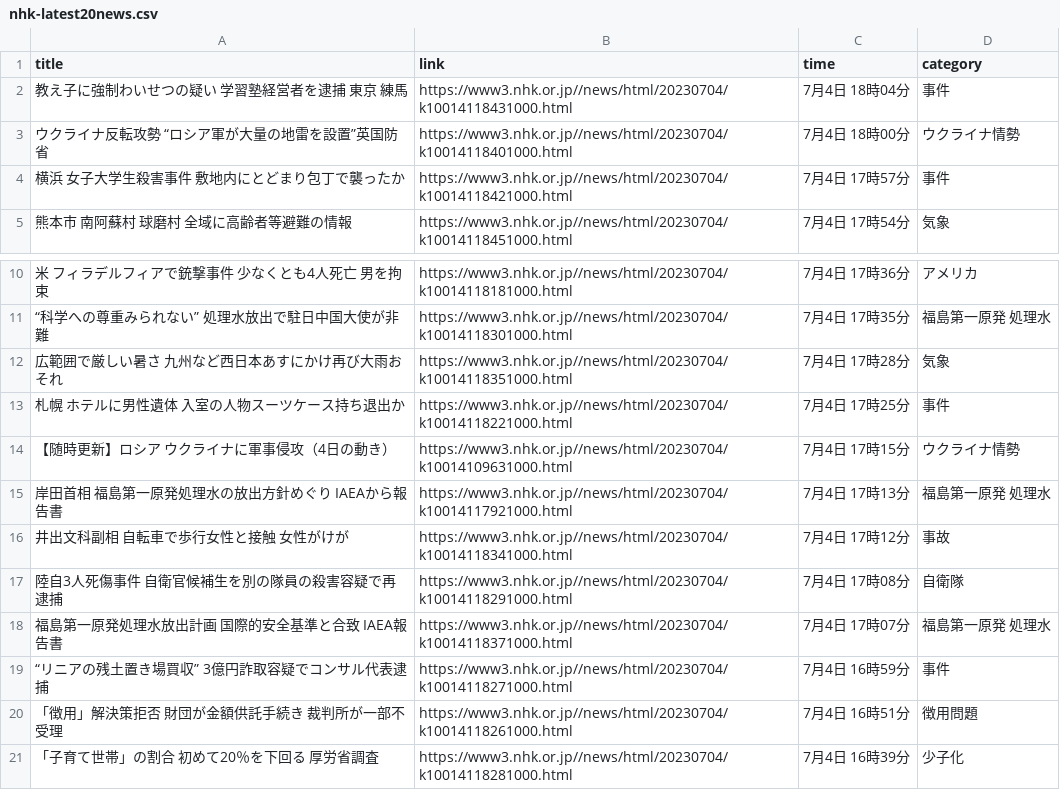
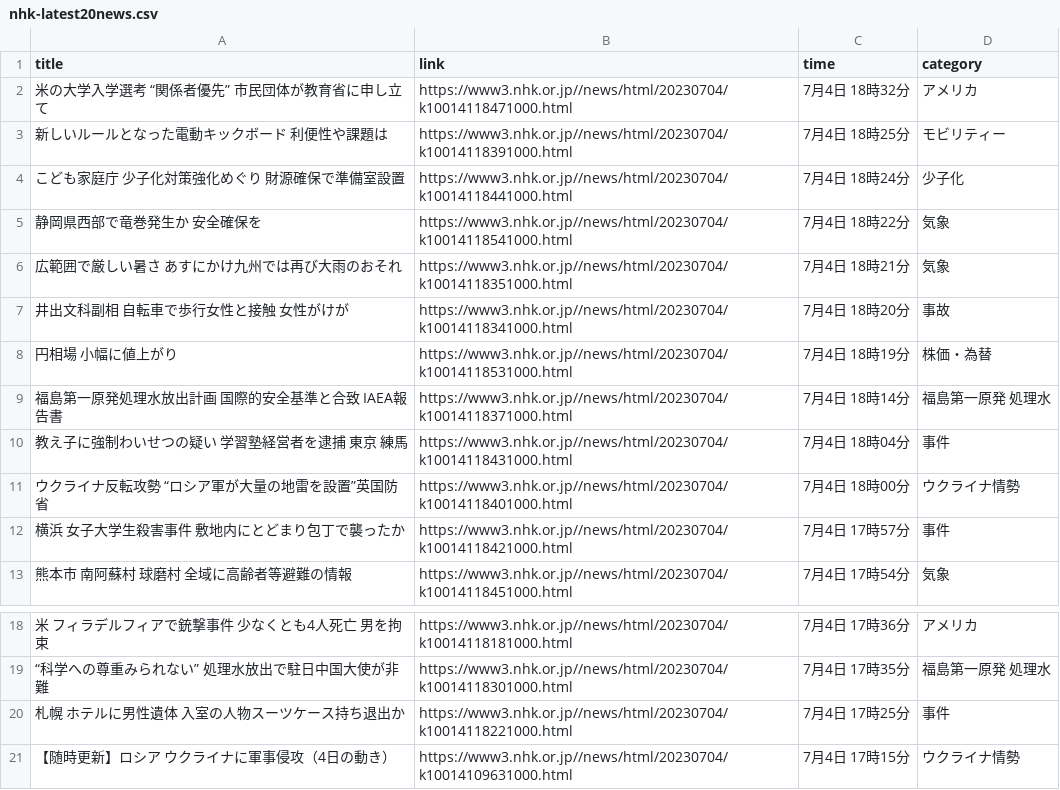
Before and after one commit to Hiromisa/autoscrape_NHK, a CSV file: nhk-latest20news.csv, drawn as a sheet; only a part is shown, gaps mark what is left out.

```diff
--- a/nhk-latest20news.csv
+++ b/nhk-latest20news.csv
@@ -1,2 +1,10 @@
 title,link,time,category
+米の大学入学選考 “関係者優先” 市民団体が教育省に申し立て,https://www3.nhk.or.jp//news/html/20230704/k10014118471000.html,7月4日 18時32分,アメリカ
+新しいルールとなった電動キックボード 利便性や課題は,https://www3.nhk.or.jp//news/html/20230704/k10014118391000.html,7月4日 18時25分,モビリティー
+こども家庭庁 少子化対策強化めぐり 財源確保で準備室設置,https://www3.nhk.or.jp//news/html/20230704/k10014118441000.html,7月4日 18時24分,少子化
+静岡県西部で竜巻発生か 安全確保を,https://www3.nhk.or.jp//news/html/20230704/k10014118541000.html,7月4日 18時22分,気象
+広範囲で厳しい暑さ あすにかけ九州では再び大雨のおそれ,https://www3.nhk.or.jp//news/html/20230704/k10014118351000.html,7月4日 18時21分,気象
+井出文科副相 自転車で歩行女性と接触 女性がけが,https://www3.nhk.or.jp//news/html/20230704/k10014118341000.html,7月4日 18時20分,事故
+円相場 小幅に値上がり,https://www3.nhk.or.jp//news/html/20230704/k10014118531000.html,7月4日 18時19分,株価・為替
+福島第一原発処理水放出計画 国際的安全基準と合致 IAEA報告書,https://www3.nhk.or.jp//news/html/20230704/k10014118371000.html,7月4日 18時14分,福島第一原発 処理水
 教え子に強制わいせつの疑い 学習塾経営者を逮捕 東京 練馬,https://www3.nhk.or.jp//news/html/20230704/k10014118431000.html,7月4日 18時04分,事件
@@ -11,11 +19,3 @@ title,link,time,category
 “科学への尊重みられない” 処理水放出で駐日中国大使が非難,https://www3.nhk.or.jp//news/html/20230704/k10014118301000.html,7月4日 17時35分,福島第一原発 処理水
-広範囲で厳しい暑さ 九州など西日本あすにかけ再び大雨おそれ,https://www3.nhk.or.jp//news/html/20230704/k10014118351000.html,7月4日 17時28分,気象
 札幌 ホテルに男性遺体 入室の人物スーツケース持ち退出か,https://www3.nhk.or.jp//news/html/20230704/k10014118221000.html,7月4日 17時25分,事件
 【随時更新】ロシア ウクライナに軍事侵攻（4日の動き）,https://www3.nhk.or.jp//news/html/20230704/k10014109631000.html,7月4日 17時15分,ウクライナ情勢
-岸田首相 福島第一原発処理水の放出方針めぐり IAEAから報告書,https://www3.nhk.or.jp//news/html/20230704/k10014117921000.html,7月4日 17時13分,福島第一原発 処理水
-井出文科副相 自転車で歩行女性と接触 女性がけが,https://www3.nhk.or.jp//news/html/20230704/k10014118341000.html,7月4日 17時12分,事故
-陸自3人死傷事件 自衛官候補生を別の隊員の殺害容疑で再逮捕,https://www3.nhk.or.jp//news/html/20230704/k10014118291000.html,7月4日 17時08分,自衛隊
-福島第一原発処理水放出計画 国際的安全基準と合致 IAEA報告書,https://www3.nhk.or.jp//news/html/20230704/k10014118371000.html,7月4日 17時07分,福島第一原発 処理水
-“リニアの残土置き場買収” 3億円詐取容疑でコンサル代表逮捕,https://www3.nhk.or.jp//news/html/20230704/k10014118271000.html,7月4日 16時59分,事件
-「徴用」解決策拒否 財団が金額供託手続き 裁判所が一部不受理,https://www3.nhk.or.jp//news/html/20230704/k10014118261000.html,7月4日 16時51分,徴用問題
-「子育て世帯」の割合 初めて20％を下回る 厚労省調査,https://www3.nhk.or.jp//news/html/20230704/k10014118281000.html,7月4日 16時39分,少子化
```
